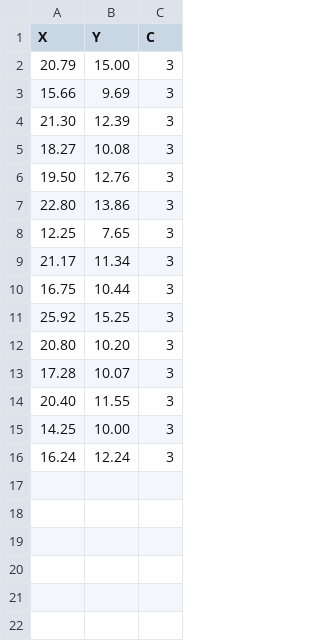
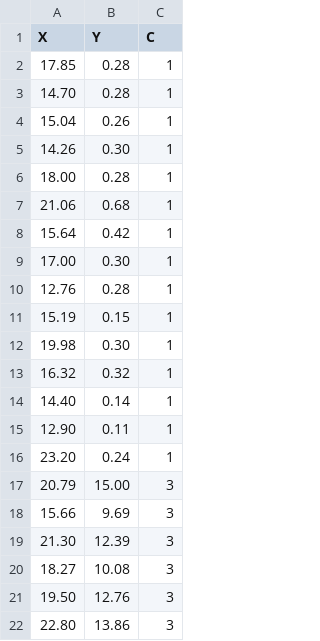
Before and after one commit to Mailson-Silva/Dataset, a CSV file: iris2d-train.csv, drawn as a sheet; only a part is shown; the shorter side is filled out with more unchanged rows; the diff names each change by its address in the sheet, - before the commit and + after, or states it on an @@ line.

Commit message:
Update iris2d-train.csv

```diff
--- a/iris2d-train.csv
+++ b/iris2d-train.csv
+row 2: 17.85 | 0.28 | 1
+row 3: 14.70 | 0.28 | 1
+row 4: 15.04 | 0.26 | 1
+row 5: 14.26 | 0.30 | 1
+row 6: 18.00 | 0.28 | 1
+row 7: 21.06 | 0.68 | 1
+row 8: 15.64 | 0.42 | 1
+row 9: 17.00 | 0.30 | 1
+row 10: 12.76 | 0.28 | 1
+row 11: 15.19 | 0.15 | 1
+row 12: 19.98 | 0.30 | 1
+row 13: 16.32 | 0.32 | 1
+row 14: 14.40 | 0.14 | 1
+row 15: 12.90 | 0.11 | 1
+row 16: 23.20 | 0.24 | 1
```
